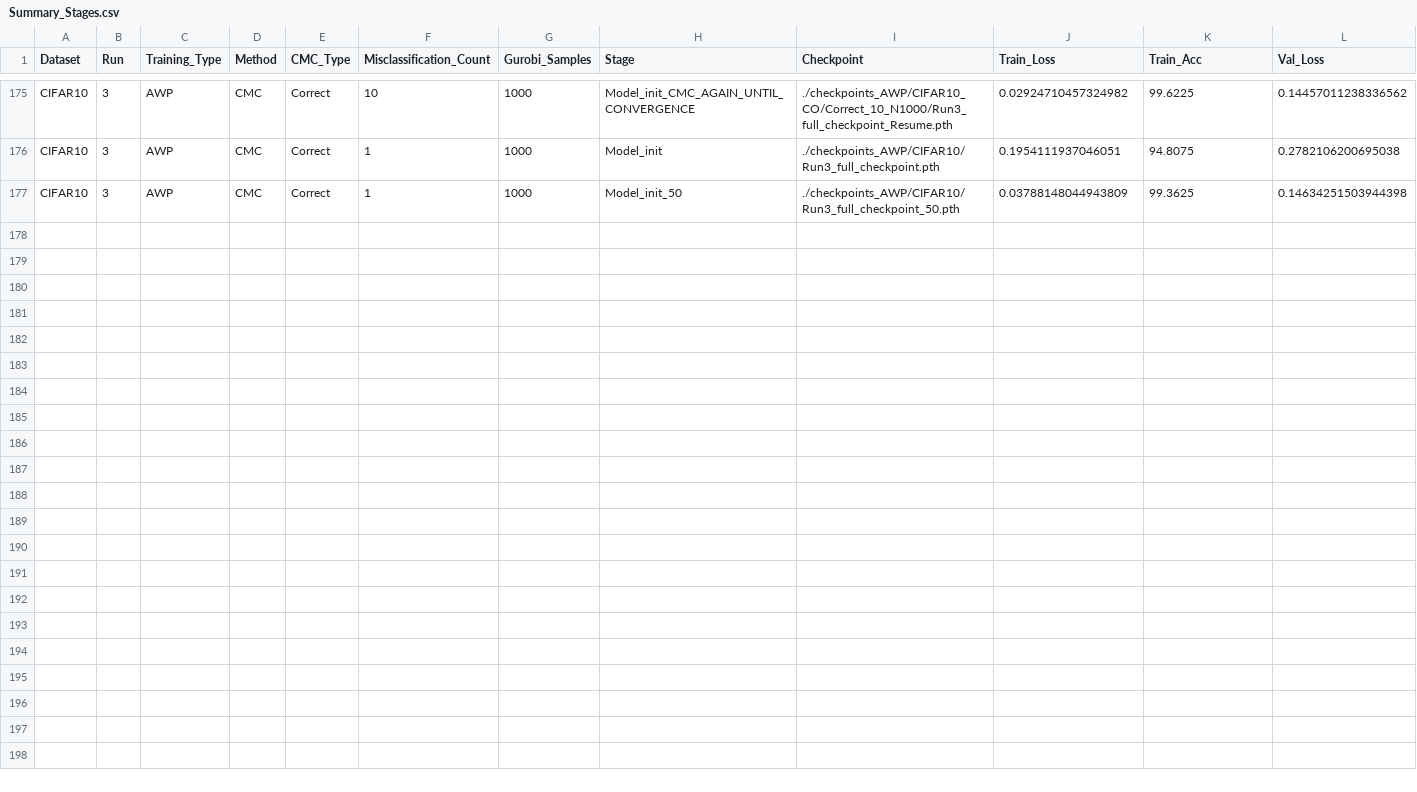
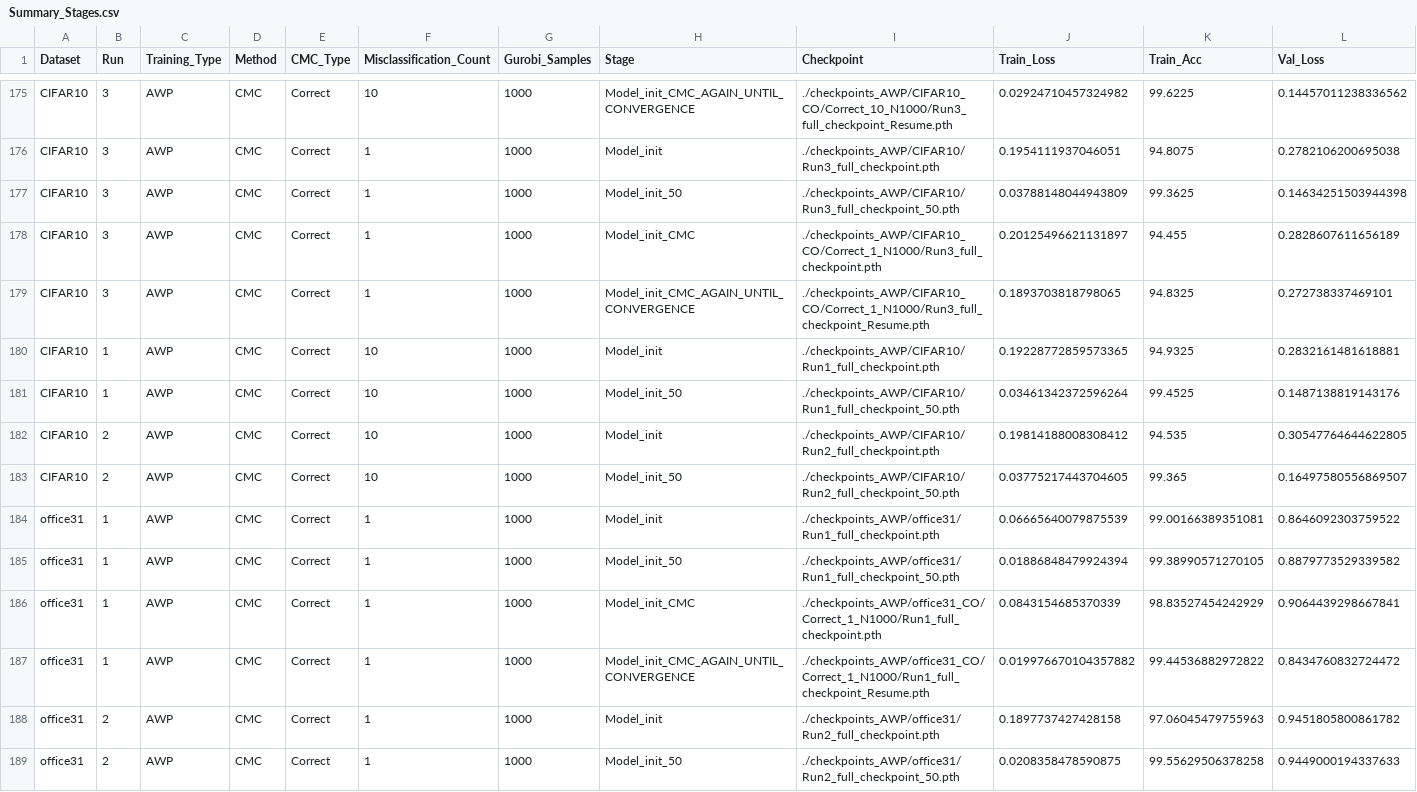
Before and after one commit to MuyeedAhmed/NN_Verification, a CSV file: BaselineOthers/Stats/Summary_Stages.csv, drawn as a sheet; only a part is shown, gaps mark what is left out; rows hold the shown columns only; the diff names each change by its address in the sheet, - before the commit and + after, or states it on an @@ line.

```diff
--- a/BaselineOthers/Stats/Summary_Stages.csv
+++ b/BaselineOthers/Stats/Summary_Stages.csv
+row 178: CIFAR10 | 3 | AWP | CMC | Correct | 1 | 1000 | Model_init_CMC | ./checkpoints_AWP/CIFAR10_CO/Correct_1_N1000/Run3_full_checkpoint.pth | 0.20125496621131897 | 94.455 | 0.2828607611656189
+row 179: CIFAR10 | 3 | AWP | CMC | Correct | 1 | 1000 | Model_init_CMC_AGAIN_UNTIL_CONVERGENCE | ./checkpoints_AWP/CIFAR10_CO/Correct_1_N1000/Run3_full_checkpoint_Resume.pth | 0.1893703818798065 | 94.8325 | 0.272738337469101
+row 180: CIFAR10 | 1 | AWP | CMC | Correct | 10 | 1000 | Model_init | ./checkpoints_AWP/CIFAR10/Run1_full_checkpoint.pth | 0.19228772859573365 | 94.9325 | 0.2832161481618881
+row 181: CIFAR10 | 1 | AWP | CMC | Correct | 10 | 1000 | Model_init_50 | ./checkpoints_AWP/CIFAR10/Run1_full_checkpoint_50.pth | 0.03461342372596264 | 99.4525 | 0.1487138819143176
+row 182: CIFAR10 | 2 | AWP | CMC | Correct | 10 | 1000 | Model_init | ./checkpoints_AWP/CIFAR10/Run2_full_checkpoint.pth | 0.19814188008308412 | 94.535 | 0.30547764644622805
+row 183: CIFAR10 | 2 | AWP | CMC | Correct | 10 | 1000 | Model_init_50 | ./checkpoints_AWP/CIFAR10/Run2_full_checkpoint_50.pth | 0.03775217443704605 | 99.365 | 0.16497580556869507
+row 184: office31 | 1 | AWP | CMC | Correct | 1 | 1000 | Model_init | ./checkpoints_AWP/office31/Run1_full_checkpoint.pth | 0.06665640079875539 | 99.00166389351081 | 0.8646092303759522
+row 185: office31 | 1 | AWP | CMC | Correct | 1 | 1000 | Model_init_50 | ./checkpoints_AWP/office31/Run1_full_checkpoint_50.pth | 0.01886848479924394 | 99.38990571270105 | 0.8879773529339582
+row 186: office31 | 1 | AWP | CMC | Correct | 1 | 1000 | Model_init_CMC | ./checkpoints_AWP/office31_CO/Correct_1_N1000/Run1_full_checkpoint.pth | 0.0843154685370339 | 98.83527454242929 | 0.9064439298667841
+row 187: office31 | 1 | AWP | CMC | Correct | 1 | 1000 | Model_init_CMC_AGAIN_UNTIL_CONVERGENCE | ./checkpoints_AWP/office31_CO/Correct_1_N1000/Run1_full_checkpoint_Resume.pth | 0.019976670104357882 | 99.44536882972822 | 0.8434760832724472
+row 188: office31 | 2 | AWP | CMC | Correct | 1 | 1000 | Model_init | ./checkpoints_AWP/office31/Run2_full_checkpoint.pth | 0.1897737427428158 | 97.06045479755963 | 0.9451805800861782
+row 189: office31 | 2 | AWP | CMC | Correct | 1 | 1000 | Model_init_50 | ./checkpoints_AWP/office31/Run2_full_checkpoint_50.pth | 0.0208358478590875 | 99.55629506378258 | 0.9449000194337633
```
Also changed, not shown: BaselineOthers/NNRunLog/G_CIFAR10.csv, BaselineOthers/Stats/MILP_log.csv, 4 other files.
